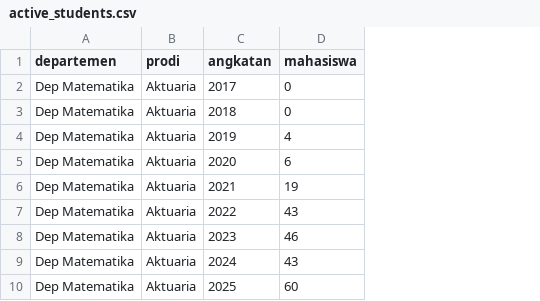
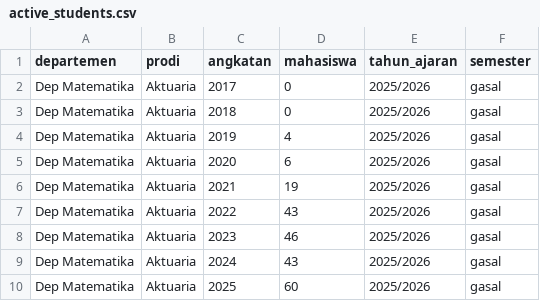
Before and after one commit to kristonova/laporan-dekan-2026, a CSV file: public/data/active_students.csv, drawn as a sheet; only a part is shown; the diff names each change by its address in the sheet, - before the commit and + after, or states it on an @@ line.

Commit message:
add granular data from tck 2026

```diff
--- a/public/data/active_students.csv
+++ b/public/data/active_students.csv
+column E (tahun_ajaran), rows 2-10: all 2025/2026
+column F (semester), rows 2-10: all gasal
```
Also changed, not shown: 51 other files.
